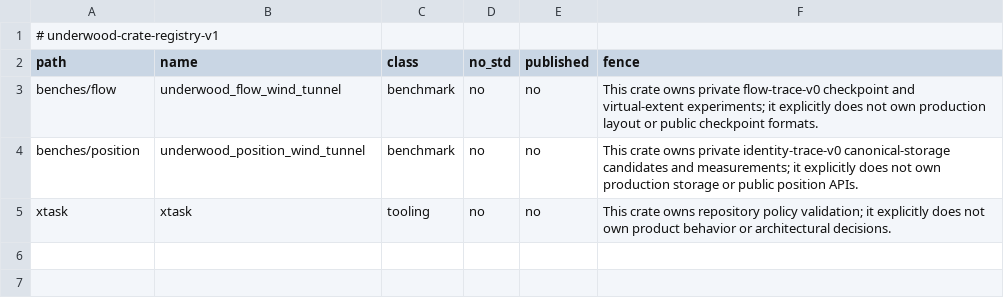
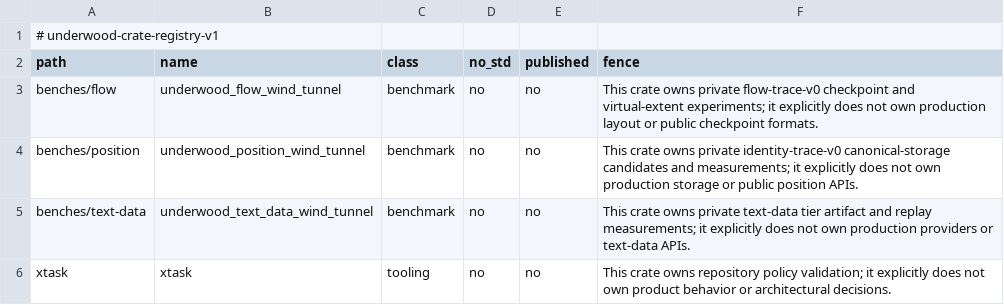
Before and after one commit to forest-rs/underwood, a TSV file: docs/governance/crates.tsv, drawn as a sheet.

Commit message:
Add text data distribution wind tunnel

```diff
--- a/docs/governance/crates.tsv
+++ b/docs/governance/crates.tsv
@@ -4,2 +4,3 @@ benches/flow	underwood_flow_wind_tunnel	benchmark	no	no	This crate owns private
 benches/position	underwood_position_wind_tunnel	benchmark	no	no	This crate owns private identity-trace-v0 canonical-storage candidates and measurements; it explicitly does not own production storage or public position APIs.
+benches/text-data	underwood_text_data_wind_tunnel	benchmark	no	no	This crate owns private text-data tier artifact and replay measurements; it explicitly does not own production providers or text-data APIs.
 xtask	xtask	tooling	no	no	This crate owns repository policy validation; it explicitly does not own product behavior or architectural decisions.
```
Also changed, not shown: 9 other files.
